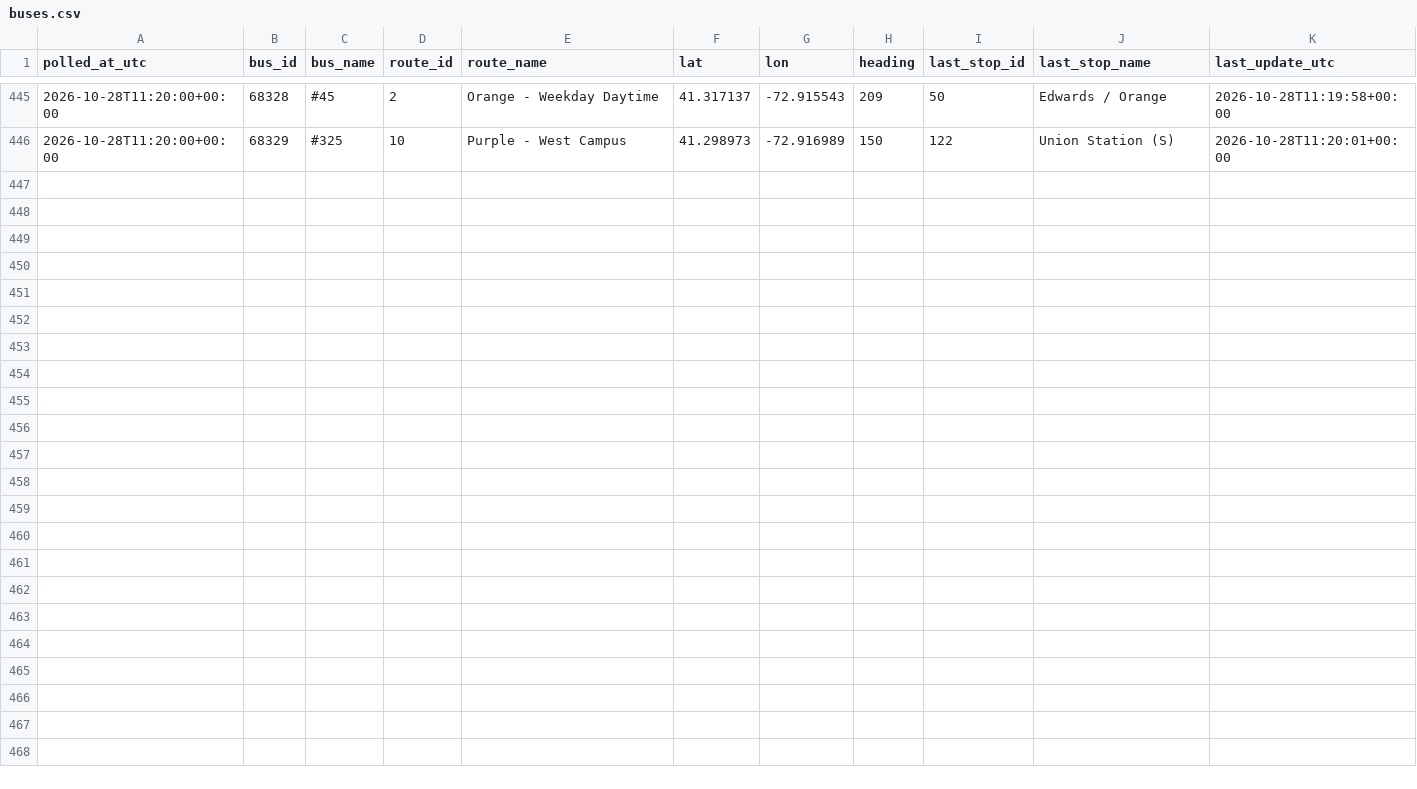
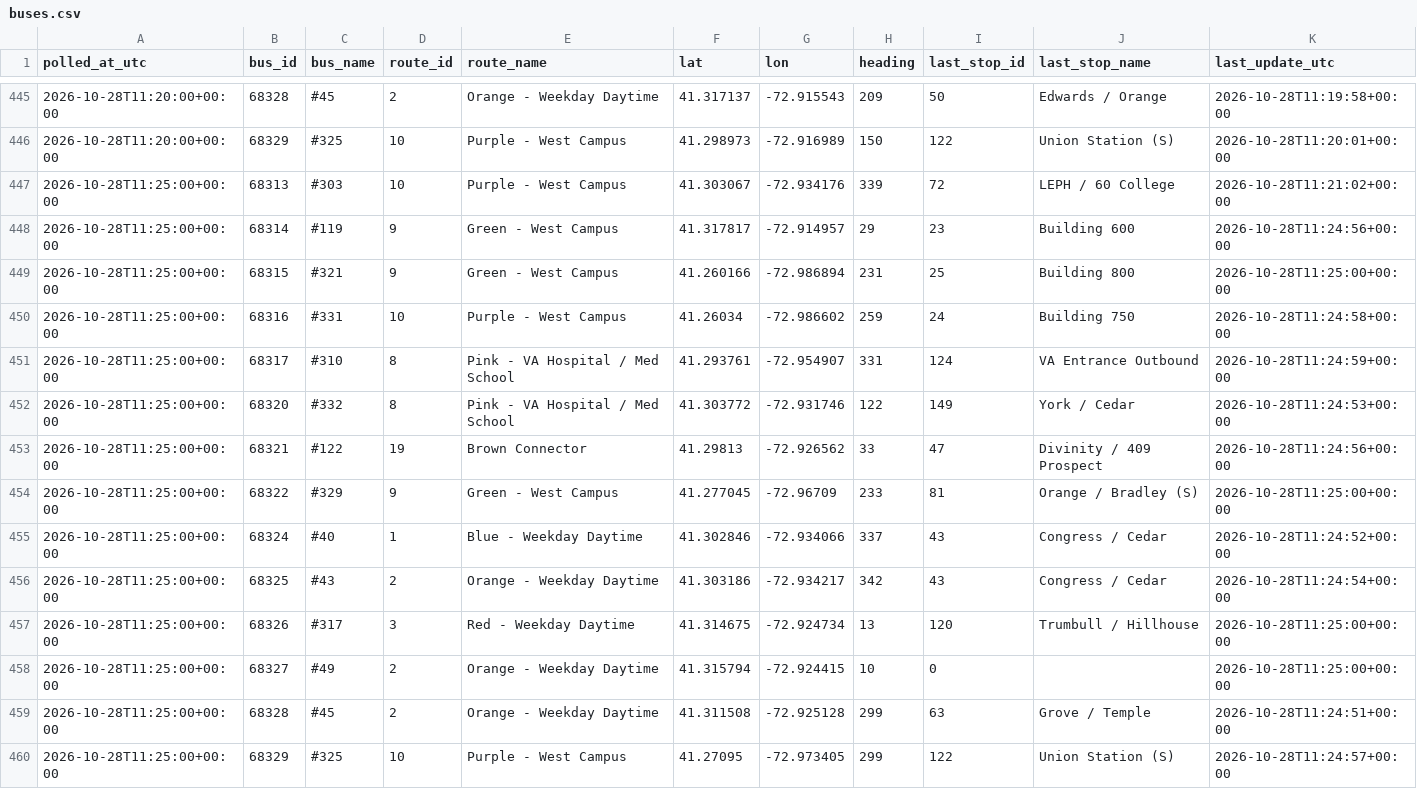
Before and after one commit to vchen017/downtowner-recorder, a CSV file: data/2026-10-28/buses.csv, drawn as a sheet; only a part is shown, gaps mark what is left out; the diff names each change by its address in the sheet, - before the commit and + after, or states it on an @@ line.

```diff
--- a/data/2026-10-28/buses.csv
+++ b/data/2026-10-28/buses.csv
+row 447: 2026-10-28T11:25:00+00:00 | 68313 | #303 | 10 | Purple - West Campus | 41.303067 | -72.934176 | 339 | 72 | LEPH / 60 College | 2026-10-28T11:21:02+00:00
+row 448: 2026-10-28T11:25:00+00:00 | 68314 | #119 | 9 | Green - West Campus | 41.317817 | -72.914957 | 29 | 23 | Building 600 | 2026-10-28T11:24:56+00:00
+row 449: 2026-10-28T11:25:00+00:00 | 68315 | #321 | 9 | Green - West Campus | 41.260166 | -72.986894 | 231 | 25 | Building 800 | 2026-10-28T11:25:00+00:00
+row 450: 2026-10-28T11:25:00+00:00 | 68316 | #331 | 10 | Purple - West Campus | 41.26034 | -72.986602 | 259 | 24 | Building 750 | 2026-10-28T11:24:58+00:00
+row 451: 2026-10-28T11:25:00+00:00 | 68317 | #310 | 8 | Pink - VA Hospital / Med School | 41.293761 | -72.954907 | 331 | 124 | VA Entrance Outbound | 2026-10-28T11:24:59+00:00
+row 452: 2026-10-28T11:25:00+00:00 | 68320 | #332 | 8 | Pink - VA Hospital / Med School | 41.303772 | -72.931746 | 122 | 149 | York / Cedar | 2026-10-28T11:24:53+00:00
+row 453: 2026-10-28T11:25:00+00:00 | 68321 | #122 | 19 | Brown Connector | 41.29813 | -72.926562 | 33 | 47 | Divinity / 409 Prospect | 2026-10-28T11:24:56+00:00
+row 454: 2026-10-28T11:25:00+00:00 | 68322 | #329 | 9 | Green - West Campus | 41.277045 | -72.96709 | 233 | 81 | Orange / Bradley (S) | 2026-10-28T11:25:00+00:00
+row 455: 2026-10-28T11:25:00+00:00 | 68324 | #40 | 1 | Blue - Weekday Daytime | 41.302846 | -72.934066 | 337 | 43 | Congress / Cedar | 2026-10-28T11:24:52+00:00
+row 456: 2026-10-28T11:25:00+00:00 | 68325 | #43 | 2 | Orange - Weekday Daytime | 41.303186 | -72.934217 | 342 | 43 | Congress / Cedar | 2026-10-28T11:24:54+00:00
+row 457: 2026-10-28T11:25:00+00:00 | 68326 | #317 | 3 | Red - Weekday Daytime | 41.314675 | -72.924734 | 13 | 120 | Trumbull / Hillhouse | 2026-10-28T11:25:00+00:00
+row 458: 2026-10-28T11:25:00+00:00 | 68327 | #49 | 2 | Orange - Weekday Daytime | 41.315794 | -72.924415 | 10 | 0 |  | 2026-10-28T11:25:00+00:00
+row 459: 2026-10-28T11:25:00+00:00 | 68328 | #45 | 2 | Orange - Weekday Daytime | 41.311508 | -72.925128 | 299 | 63 | Grove / Temple | 2026-10-28T11:24:51+00:00
+row 460: 2026-10-28T11:25:00+00:00 | 68329 | #325 | 10 | Purple - West Campus | 41.27095 | -72.973405 | 299 | 122 | Union Station (S) | 2026-10-28T11:24:57+00:00
```
Also changed, not shown: data/2026-10-28/announcements.csv, data/2026-10-28/route_status.csv, 1 other file.
